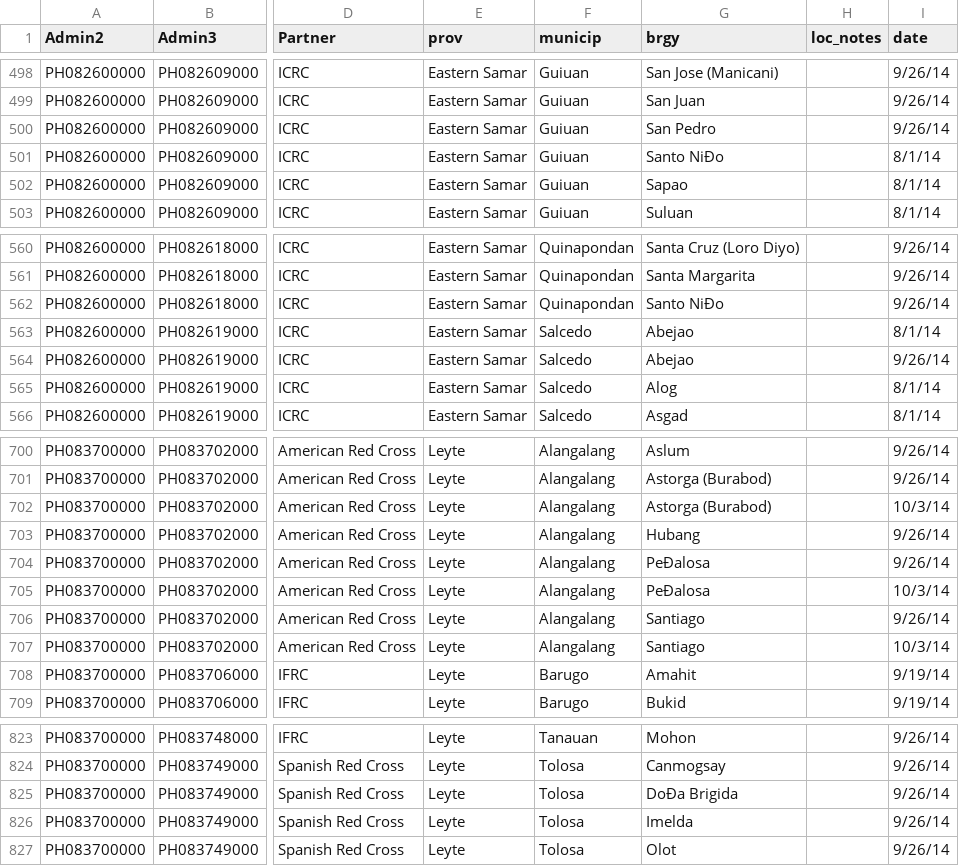
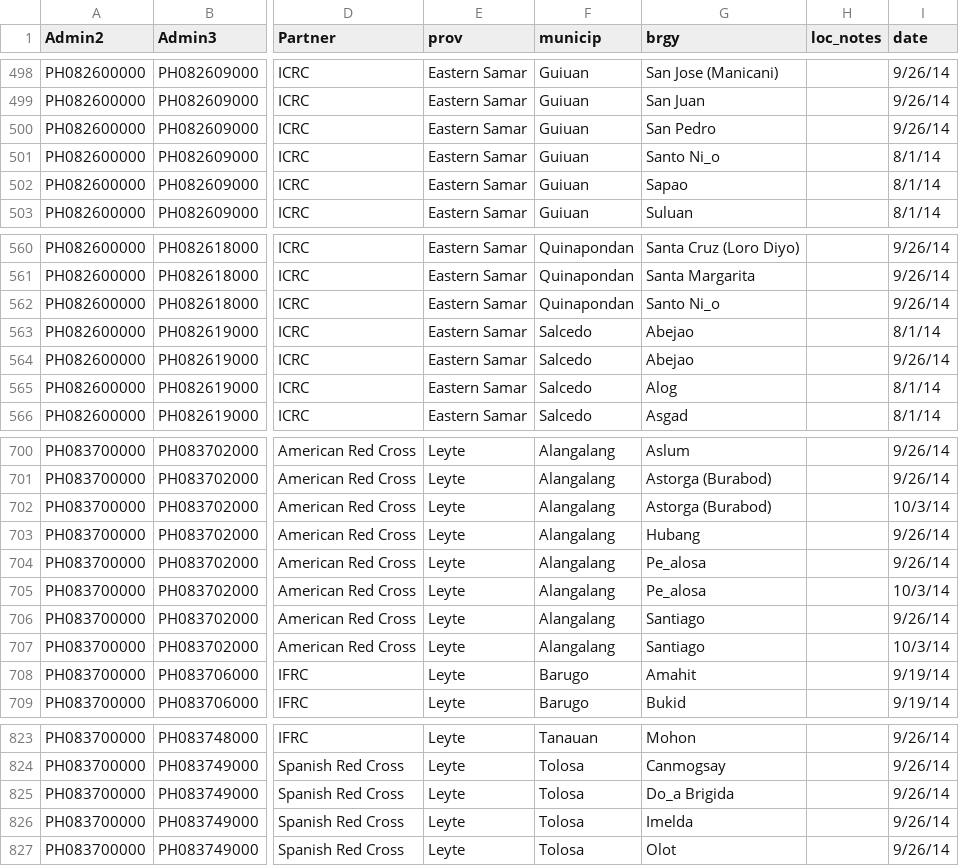
Before and after one commit to danbjoseph/yolanda_recovery, a CSV file: data/recovery_livelihood.csv, drawn as a sheet; only a part is shown, gaps mark what is left out; the diff names each change by its address in the sheet, - before the commit and + after, or states it on an @@ line.

Commit message:
oct 10 data update

```diff
--- a/data/recovery_livelihood.csv
+++ b/data/recovery_livelihood.csv
-G501 (brgy): Santo NiÐo
+G501 (brgy): Santo Ni_o
-G562 (brgy): Santo NiÐo
+G562 (brgy): Santo Ni_o
-G704:G705 (brgy): PeÐalosa
+G704:G705 (brgy): Pe_alosa
-G825 (brgy): DoÐa Brigida
+G825 (brgy): Do_a Brigida
```
Also changed, not shown: data/recovery_drr.csv, data/recovery_education.csv, 5 other files.
